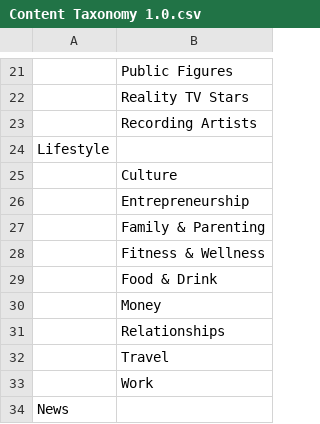
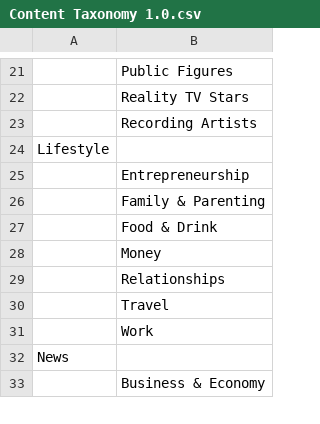
Before and after one commit to interactive-one/taxonomies, a CSV file: Content Taxonomy 1.0.csv, drawn as a sheet; only a part is shown, gaps mark what is left out; the shorter side is filled out with more unchanged rows; the diff names each change by its address in the sheet, - before the commit and + after, or states it on an @@ line.

Commit message:
removing duplicates

```diff
--- a/Content Taxonomy 1.0.csv
+++ b/Content Taxonomy 1.0.csv
-row 25:  | Culture
-row 28:  | Fitness & Wellness
```
